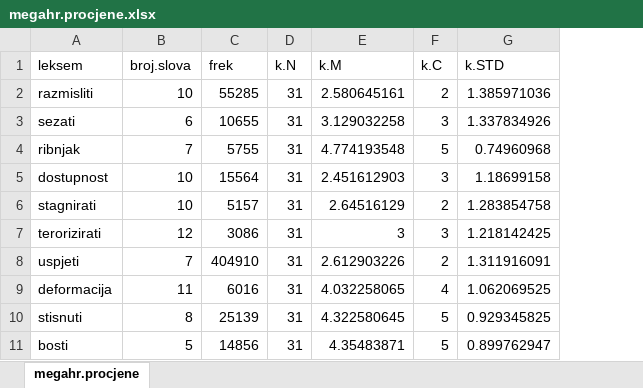
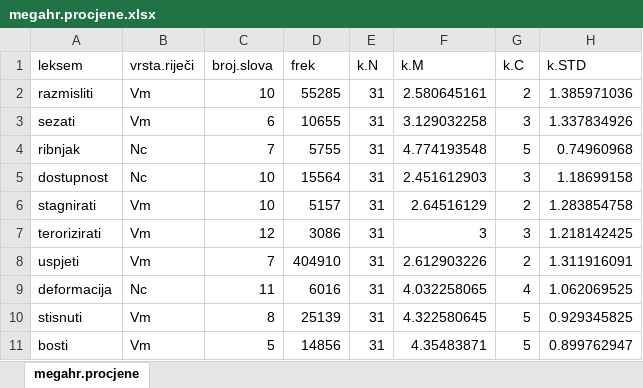
Before and after one commit to megahr/lexicon, an Excel workbook: megahr.procjene.xlsx, sheet megahr.procjene, drawn as a sheet; only a part is shown; values as stored, in another font and other column widths than the file's, no borders; the diff names each change by its address in the sheet, - before the commit and + after, or states it on an @@ line.

Commit message:
Subjects unified, spreadsheets updated

```diff
--- a/megahr.procjene.xlsx (sheet megahr.procjene)
+++ b/megahr.procjene.xlsx (sheet megahr.procjene)
+column B (vrsta.riječi), rows 2-11: Vm | Vm | Nc | Nc | Vm | Vm | Vm | Nc | Vm | Vm
```
Also changed, not shown: 5 other files.
